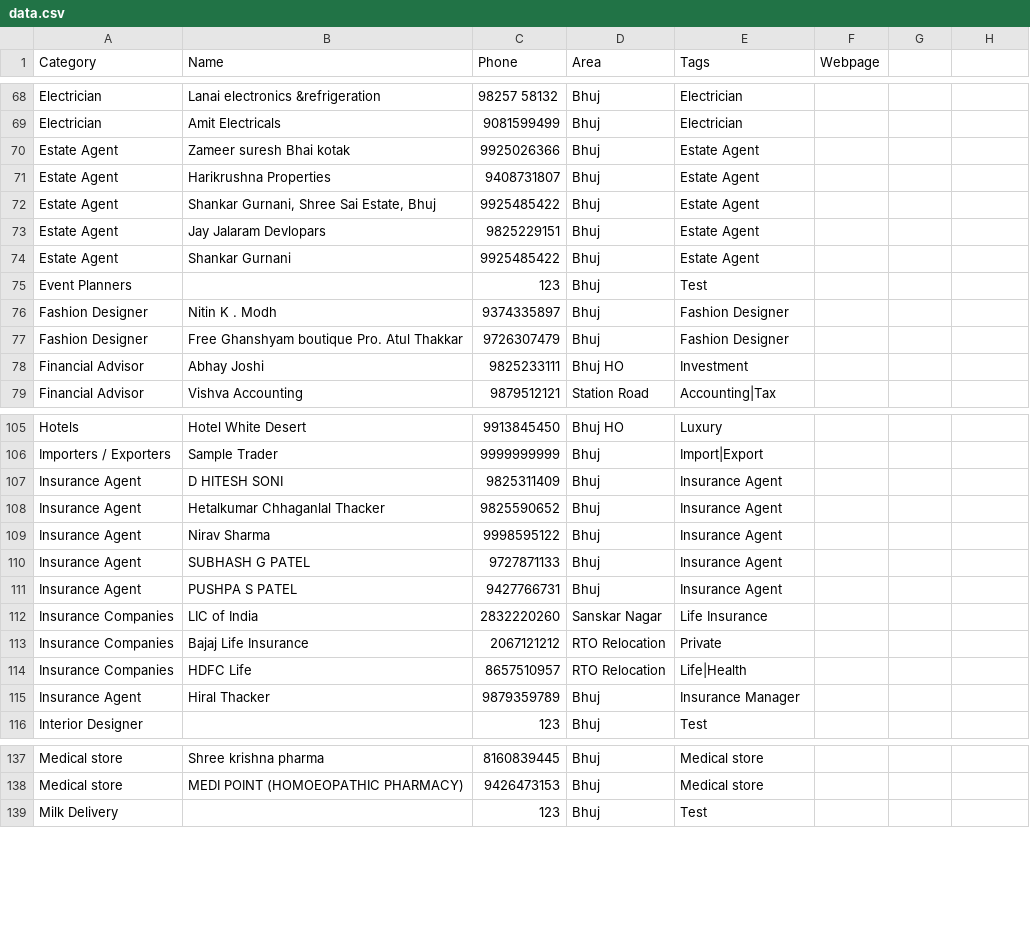
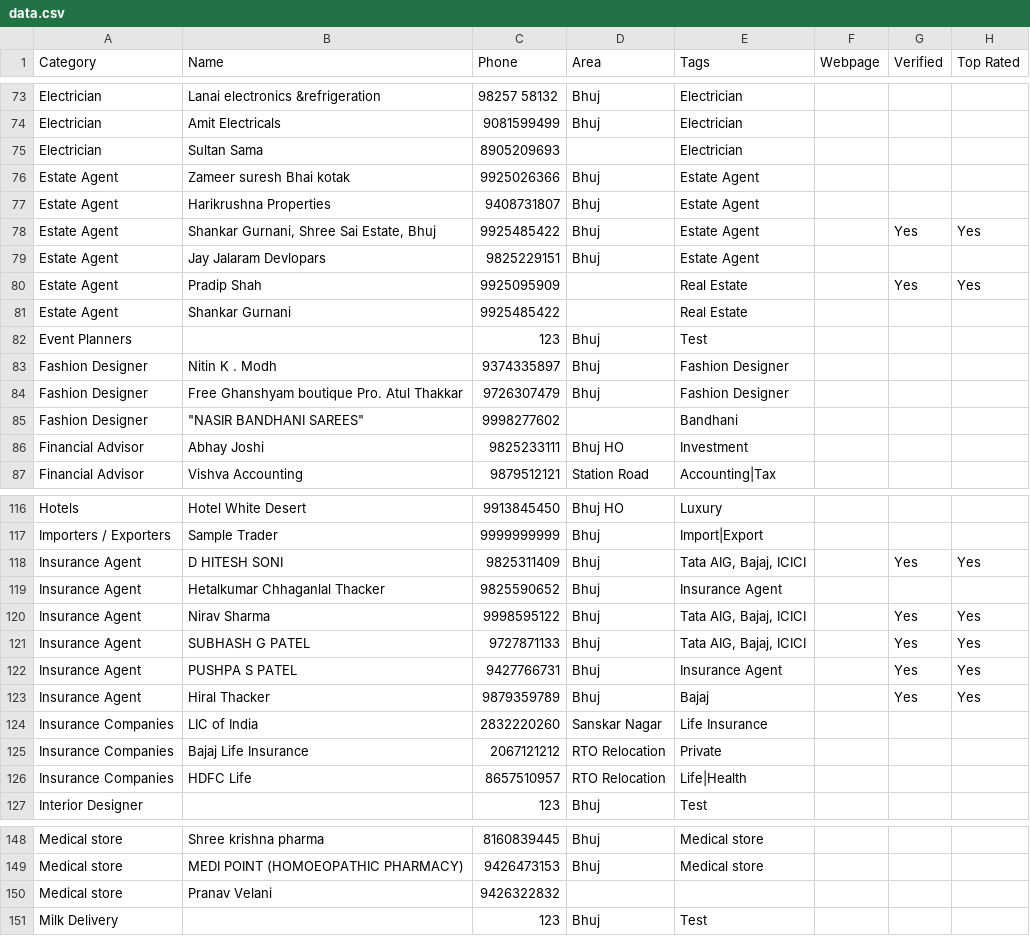
Before and after one commit to nrbhai/bhujonline, a CSV file: data.csv, drawn as a sheet; only a part is shown, gaps mark what is left out; the diff covers the shown part only.

Commit message:
Redesign Hari Tech page, create About page, update Index styling and Data

```diff
--- a/data.csv
+++ b/data.csv
@@ -1 +1 @@
-Category,Name,Phone,Area,Tags,Webpage
+Category,Name,Phone,Area,Tags,Webpage,Verified,Top Rated
@@ -69,0 +75 @@ Electrician,Amit Electricals,9081599499,Bhuj,Electrician,
+Electrician,Sultan Sama,8905209693,,Electrician,,,
@@ -72 +78 @@ Estate Agent,Harikrushna Properties,9408731807,Bhuj,Estate Agent,
-Estate Agent,"Shankar Gurnani, Shree Sai Estate, Bhuj",9925485422,Bhuj,Estate Agent,
+Estate Agent,"Shankar Gurnani, Shree Sai Estate, Bhuj",9925485422,Bhuj,Estate Agent,,Yes,Yes
@@ -74 +80,2 @@ Estate Agent,Jay Jalaram Devlopars,9825229151,Bhuj,Estate Agent,
-Estate Agent,Shankar Gurnani,9925485422,Bhuj,Estate Agent,
+Estate Agent,Pradip Shah,9925095909,,Real Estate,,Yes,Yes
+Estate Agent,Shankar Gurnani,9925485422,,Real Estate,,,
@@ -77,0 +85 @@ Fashion Designer,Free Ghanshyam boutique Pro. Atul Thakkar,9726307479,Bhuj,Fashi
+Fashion Designer,"""NASIR BANDHANI SAREES""",9998277602,,Bandhani,,,
@@ -107 +118 @@ Importers / Exporters,Sample Trader,9999999999,Bhuj,Import|Export,
-Insurance Agent,D HITESH SONI,9825311409,Bhuj,Insurance Agent,
+Insurance Agent,D HITESH SONI,9825311409,Bhuj,"Tata AIG, Bajaj, ICICI",,Yes,Yes
@@ -109,3 +120,4 @@ Insurance Agent,Hetalkumar Chhaganlal Thacker,9825590652,Bhuj,Insurance Agent,
-Insurance Agent,Nirav Sharma,9998595122,Bhuj,Insurance Agent,
-Insurance Agent,SUBHASH G PATEL,9727871133,Bhuj,Insurance Agent,
-Insurance Agent,PUSHPA S PATEL,9427766731,Bhuj,Insurance Agent,
+Insurance Agent,Nirav Sharma,9998595122,Bhuj,"Tata AIG, Bajaj, ICICI",,Yes,Yes
+Insurance Agent,SUBHASH G PATEL,9727871133,Bhuj,"Tata AIG, Bajaj, ICICI",,Yes,Yes
+Insurance Agent,PUSHPA S PATEL,9427766731,Bhuj,Insurance Agent,,Yes,Yes
+Insurance Agent,Hiral Thacker,9879359789,Bhuj,Bajaj,,Yes,Yes
@@ -115 +126,0 @@ Insurance Companies,HDFC Life,8657510957,RTO Relocation,Life|Health,
-Insurance Agent,Hiral Thacker,9879359789,Bhuj,Insurance Manager,
@@ -138,0 +150 @@ Medical store,MEDI POINT (HOMOEOPATHIC PHARMACY),9426473153,Bhuj,Medical store,
+Medical store,Pranav Velani,9426322832,,,,,
```
Also changed, not shown: 5 added rows, 3 removed rows, 7 moved rows and 17 edited cells elsewhere in this file, 15 other files.
